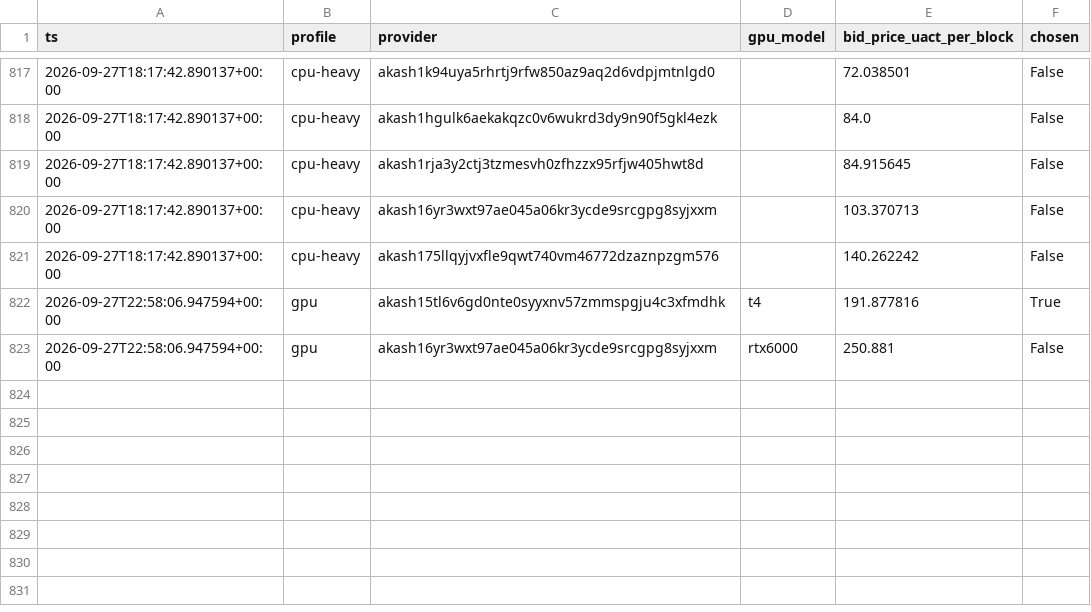
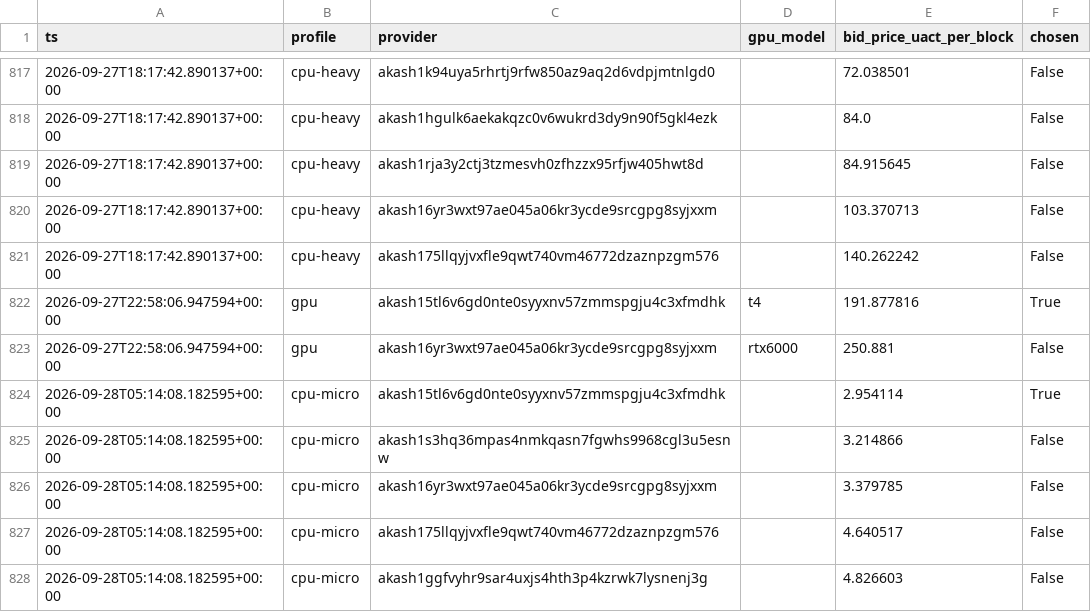
Before and after one commit to themailman05/shoestring, a CSV file: data/bids.csv, drawn as a sheet; only a part is shown, gaps mark what is left out.

```diff
--- a/data/bids.csv
+++ b/data/bids.csv
@@ -823 +823,6 @@ ts,profile,provider,gpu_model,bid_price_uact_per_block,chosen
 2026-09-27T22:58:06.947594+00:00,gpu,akash16yr3wxt97ae045a06kr3ycde9srcgpg8syjxxm,rtx6000,250.881,False
+2026-09-28T05:14:08.182595+00:00,cpu-micro,akash15tl6v6gd0nte0syyxnv57zmmspgju4c3xfmdhk,,2.954114,True
+2026-09-28T05:14:08.182595+00:00,cpu-micro,akash1s3hq36mpas4nmkqasn7fgwhs9968cgl3u5esnw,,3.214866,False
+2026-09-28T05:14:08.182595+00:00,cpu-micro,akash16yr3wxt97ae045a06kr3ycde9srcgpg8syjxxm,,3.379785,False
+2026-09-28T05:14:08.182595+00:00,cpu-micro,akash175llqyjvxfle9qwt740vm46772dzaznpzgm576,,4.640517,False
+2026-09-28T05:14:08.182595+00:00,cpu-micro,akash1ggfvyhr9sar4uxjs4hth3p4kzrwk7lysnenj3g,,4.826603,False
```
Also changed, not shown: data/canary.csv.
